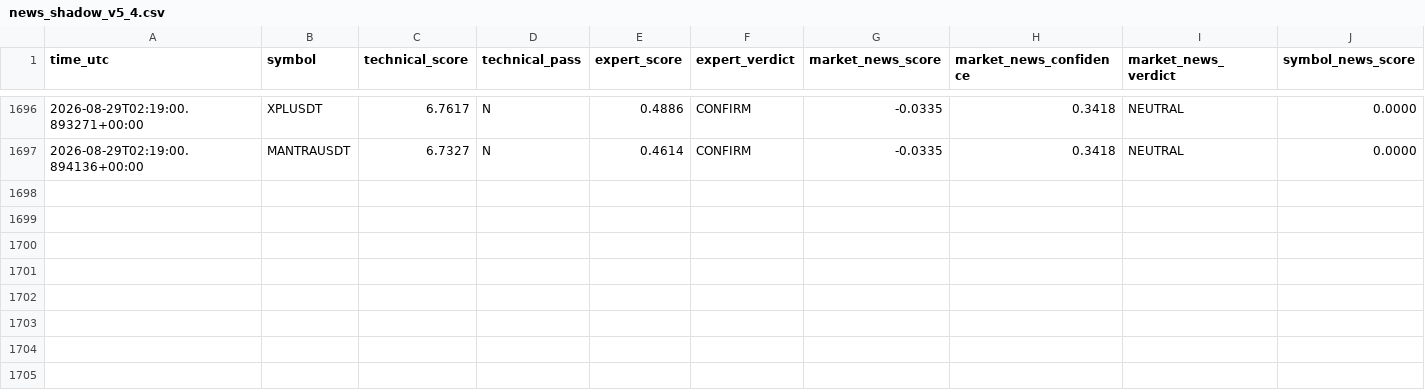
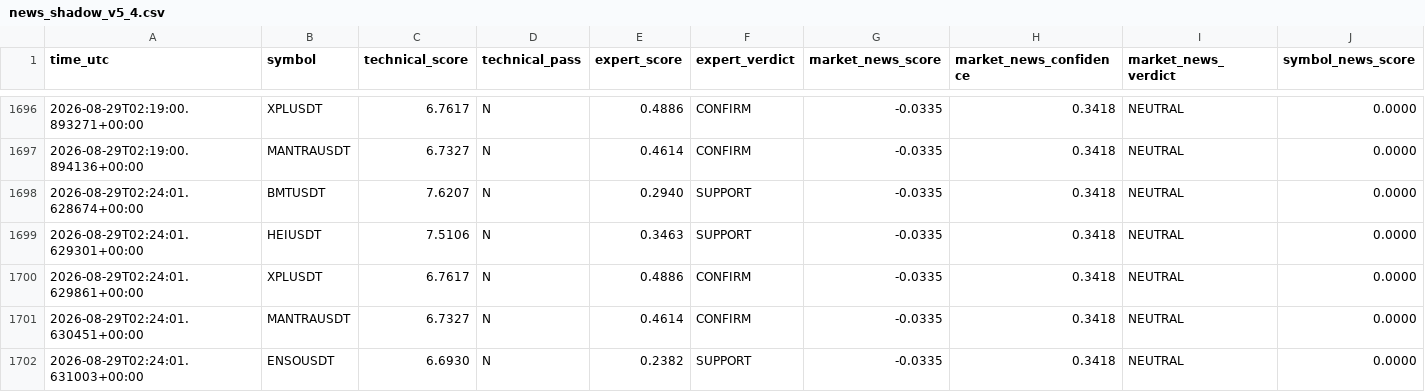
Before and after one commit to mrmatinbolandnazar-web/crypto-paper-bot, a CSV file: vps_reports/news_shadow_v5_4.csv, drawn as a sheet; only a part is shown, gaps mark what is left out; rows hold the shown columns only; the diff names each change by its address in the sheet, - before the commit and + after, or states it on an @@ line.

```diff
--- a/vps_reports/news_shadow_v5_4.csv
+++ b/vps_reports/news_shadow_v5_4.csv
+row 1698: 2026-08-29T02:24:01.628674+00:00 | BMTUSDT | 7.6207 | N | 0.2940 | SUPPORT | -0.0335 | 0.3418 | NEUTRAL | 0.0000
+row 1699: 2026-08-29T02:24:01.629301+00:00 | HEIUSDT | 7.5106 | N | 0.3463 | SUPPORT | -0.0335 | 0.3418 | NEUTRAL | 0.0000
+row 1700: 2026-08-29T02:24:01.629861+00:00 | XPLUSDT | 6.7617 | N | 0.4886 | CONFIRM | -0.0335 | 0.3418 | NEUTRAL | 0.0000
+row 1701: 2026-08-29T02:24:01.630451+00:00 | MANTRAUSDT | 6.7327 | N | 0.4614 | CONFIRM | -0.0335 | 0.3418 | NEUTRAL | 0.0000
+row 1702: 2026-08-29T02:24:01.631003+00:00 | ENSOUSDT | 6.6930 | N | 0.2382 | SUPPORT | -0.0335 | 0.3418 | NEUTRAL | 0.0000
```
Also changed, not shown: vps_reports/expert_shadow_v5_3.csv, 7 other files.
